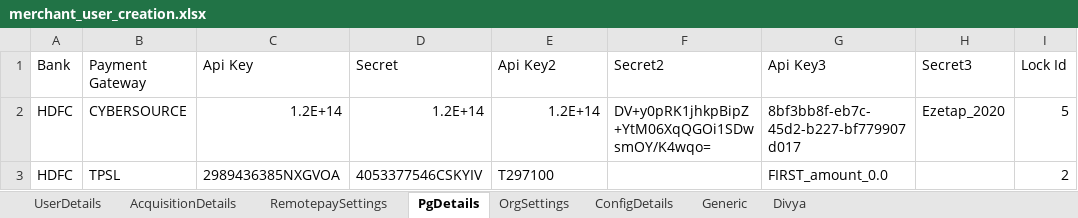
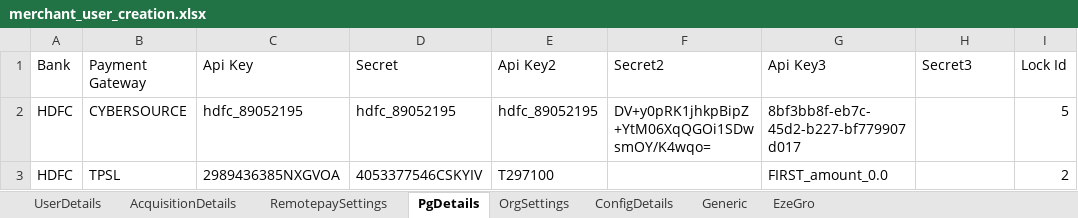
Before and after one commit to tularamsa1/ezeauto-rearch-automation-claude, an Excel workbook: DataProvider/merchant_user_creation.xlsx, sheet PgDetails, drawn as a sheet; only a part is shown; values as stored, in another font and other column widths than the file's, no borders; the diff names each change by its address in the sheet, - before the commit and + after, or states it on an @@ line.

```diff
--- a/DataProvider/merchant_user_creation.xlsx (sheet PgDetails)
+++ b/DataProvider/merchant_user_creation.xlsx (sheet PgDetails)
-sheet tab: Divya
+sheet tab: EzeGro
-C2 (Api Key): 1.2E+14
+C2 (Api Key): hdfc_89052195
-D2 (Secret): 1.2E+14
+D2 (Secret): hdfc_89052195
-E2 (Api Key2): 1.2E+14
+E2 (Api Key2): hdfc_89052195
-H2 (Secret3): Ezetap_2020
+H2 (Secret3): (empty)
```
Also changed, not shown: sheet EzeGro, sheet AcquisitionDetails, sheet UserDetails, sheet ConfigDetails, sheet OrgSettings, DataProvider/TestCasesDetail.xlsx, 20 other files.
